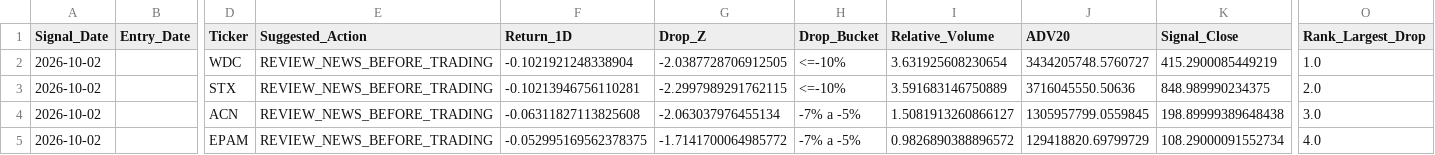
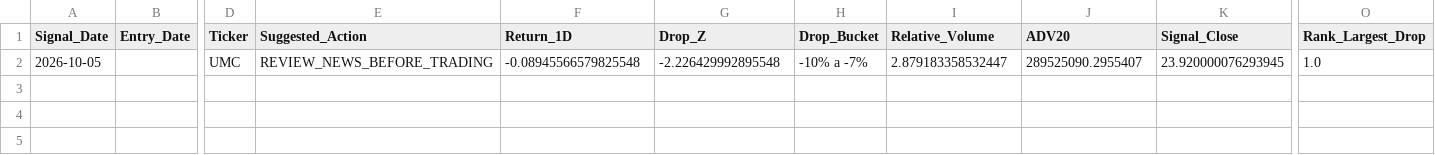
Before and after one commit to LeandroFerioli/market-research-data, a CSV file: current_reversal_v3_candidates.csv, drawn as a sheet; only a part is shown, gaps mark what is left out; removed rows and columns are numbered as before the commit, all else as after; rows hold the shown columns only; the diff names each change by its address in the sheet, - before the commit and + after, or states it on an @@ line.

```diff
--- a/current_reversal_v3_candidates.csv
+++ b/current_reversal_v3_candidates.csv
-row 2: 2026-10-02 |  | WDC | REVIEW_NEWS_BEFORE_TRADING | -0.1021921248338904 | -2.0387728706912505 | <=-10% | 3.631925608230654 | 3434205748.5760727 | 415.2900085449219 | 1.0
-row 3: 2026-10-02 |  | STX | REVIEW_NEWS_BEFORE_TRADING | -0.10213946756110281 | -2.2997989291762115 | <=-10% | 3.591683146750889 | 3716045550.50636 | 848.989990234375 | 2.0
-row 4: 2026-10-02 |  | ACN | REVIEW_NEWS_BEFORE_TRADING | -0.06311827113825608 | -2.063037976455134 | -7% a -5% | 1.5081913260866127 | 1305957799.0559845 | 198.89999389648438 | 3.0
-row 5: 2026-10-02 |  | EPAM | REVIEW_NEWS_BEFORE_TRADING | -0.052995169562378375 | -1.7141700064985772 | -7% a -5% | 0.9826890388896572 | 129418820.69799729 | 108.29000091552734 | 4.0
+row 2: 2026-10-05 |  | UMC | REVIEW_NEWS_BEFORE_TRADING | -0.08945566579825548 | -2.226429992895548 | -10% a -7% | 2.879183358532447 | 289525090.2955407 | 23.920000076293945 | 1.0
```
Also changed, not shown: current_combined_signals_v5.csv, current_trade_candidates_v5.csv.
